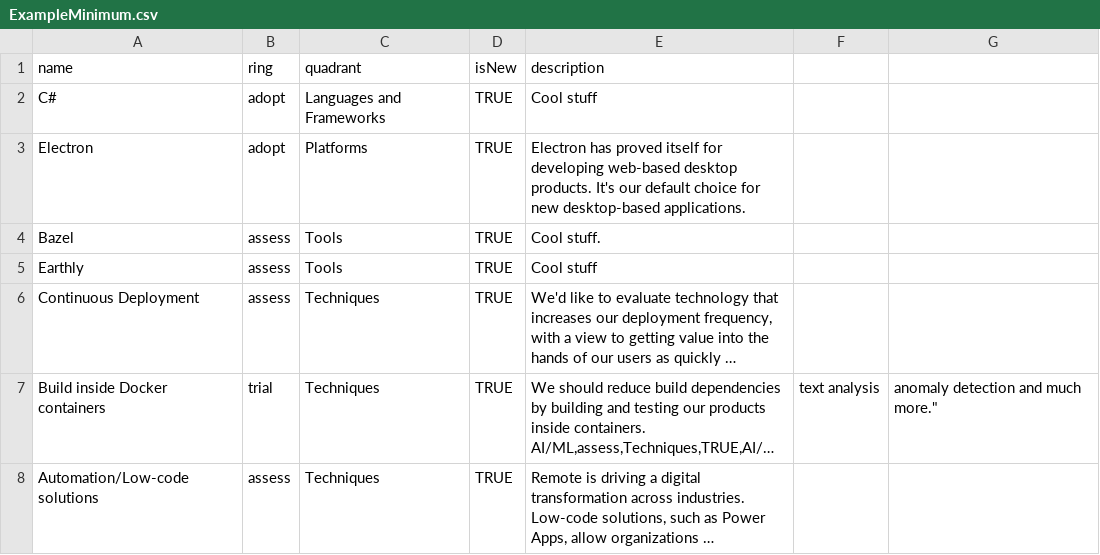
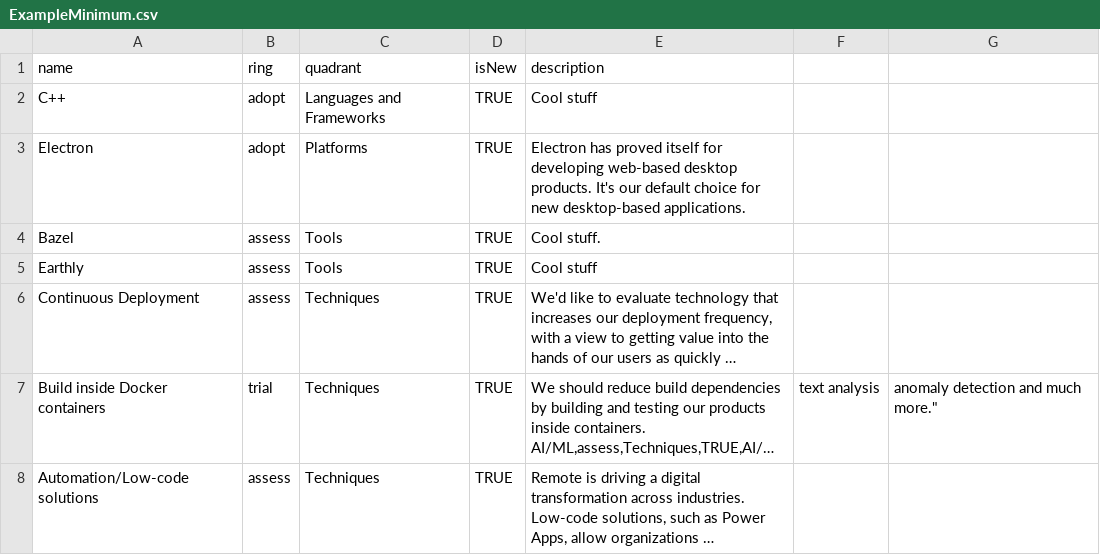
Before and after one commit to thomasnorlund/techradar, a CSV file: ExampleMinimum.csv, drawn as a sheet; long unchanged cells end in ….

```diff
--- a/ExampleMinimum.csv
+++ b/ExampleMinimum.csv
@@ -1,3 +1,3 @@
 "name","ring","quadrant","isNew","description"
-C#,adopt,Languages and Frameworks,TRUE,"Cool stuff"
+C++,adopt,Languages and Frameworks,TRUE,"Cool stuff"
 Electron,adopt,Platforms,TRUE,"Electron has proved itself for developing web-based desktop products. It's our default choice for new desktop-based applications."
```
Also changed, not shown: Example.csv.
